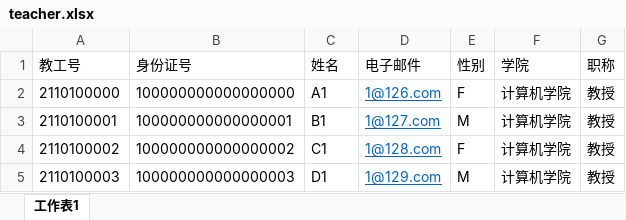
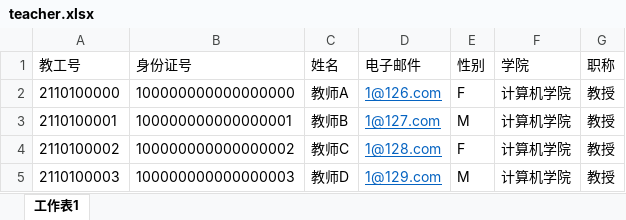
Before and after one commit to brickmaker/SE-TSS, an Excel workbook: backend/authentication/init_data/teacher.xlsx, sheet 工作表1, drawn as a sheet; values as stored, in another font and other column widths than the file's, no borders; the diff names each change by its address in the sheet, - before the commit and + after, or states it on an @@ line.

```diff
--- a/backend/authentication/init_data/teacher.xlsx (sheet 工作表1)
+++ b/backend/authentication/init_data/teacher.xlsx (sheet 工作表1)
-C2 (姓名): A1
+C2 (姓名): 教师A
-C3 (姓名): B1
+C3 (姓名): 教师B
-C4 (姓名): C1
+C4 (姓名): 教师C
-C5 (姓名): D1
+C5 (姓名): 教师D
```
Also changed, not shown: backend/authentication/init_data/staff.xlsx, backend/authentication/init_data/student.xlsx, 28 other files.
